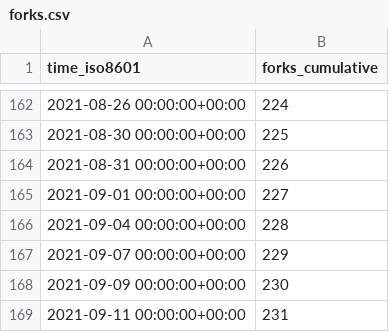
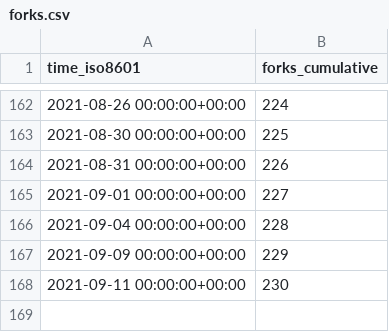
Before and after one commit to fluxcd/community, a CSV file: fluxcd/flux2/ghrs-data/forks.csv, drawn as a sheet; only a part is shown, gaps mark what is left out.

```diff
--- a/fluxcd/flux2/ghrs-data/forks.csv
+++ b/fluxcd/flux2/ghrs-data/forks.csv
@@ -166,4 +166,3 @@ time_iso8601,forks_cumulative
 2021-09-04 00:00:00+00:00,228
-2021-09-07 00:00:00+00:00,229
-2021-09-09 00:00:00+00:00,230
-2021-09-11 00:00:00+00:00,231
+2021-09-09 00:00:00+00:00,229
+2021-09-11 00:00:00+00:00,230
```
Also changed, not shown: fluxcd/flux2/ghrs-data/stargazers.csv.
